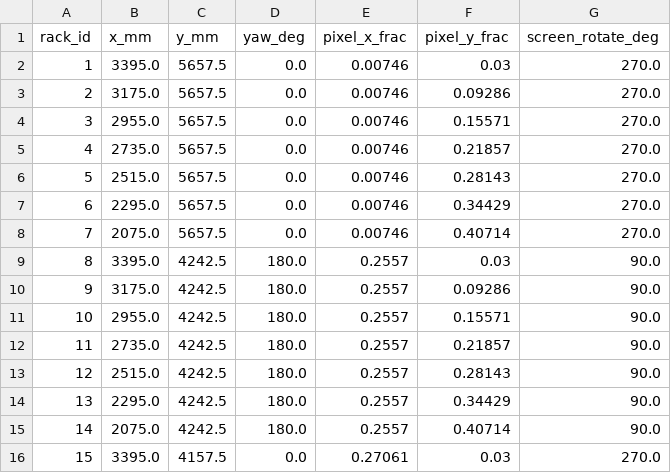
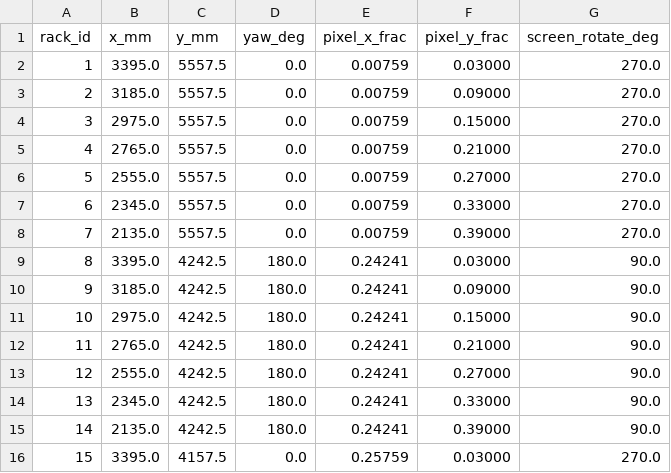
Before and after one commit to yujh5537/rokey_idc_patrol, a CSV file: src/idc_web/frontend/src/data/rack_coords_generalized.csv, drawn as a sheet; only a part is shown; the diff covers the shown part only.

Commit message:
fix(srv03): refresh 56 rack coordinates from latest MAP-02 layout

```diff
--- a/src/idc_web/frontend/src/data/rack_coords_generalized.csv
+++ b/src/idc_web/frontend/src/data/rack_coords_generalized.csv
@@ -1,16 +1,16 @@
 rack_id,x_mm,y_mm,yaw_deg,pixel_x_frac,pixel_y_frac,screen_rotate_deg
-1,3395.0,5657.5,0.0,0.00746,0.03,270.0
-2,3175.0,5657.5,0.0,0.00746,0.09286,270.0
-3,2955.0,5657.5,0.0,0.00746,0.15571,270.0
-4,2735.0,5657.5,0.0,0.00746,0.21857,270.0
-5,2515.0,5657.5,0.0,0.00746,0.28143,270.0
-6,2295.0,5657.5,0.0,0.00746,0.34429,270.0
-7,2075.0,5657.5,0.0,0.00746,0.40714,270.0
-8,3395.0,4242.5,180.0,0.2557,0.03,90.0
-9,3175.0,4242.5,180.0,0.2557,0.09286,90.0
-10,2955.0,4242.5,180.0,0.2557,0.15571,90.0
-11,2735.0,4242.5,180.0,0.2557,0.21857,90.0
-12,2515.0,4242.5,180.0,0.2557,0.28143,90.0
-13,2295.0,4242.5,180.0,0.2557,0.34429,90.0
-14,2075.0,4242.5,180.0,0.2557,0.40714,90.0
-15,3395.0,4157.5,0.0,0.27061,0.03,270.0
+1,3395.0,5557.5,0.0,0.00759,0.03000,270.0
+2,3185.0,5557.5,0.0,0.00759,0.09000,270.0
+3,2975.0,5557.5,0.0,0.00759,0.15000,270.0
+4,2765.0,5557.5,0.0,0.00759,0.21000,270.0
+5,2555.0,5557.5,0.0,0.00759,0.27000,270.0
+6,2345.0,5557.5,0.0,0.00759,0.33000,270.0
+7,2135.0,5557.5,0.0,0.00759,0.39000,270.0
+8,3395.0,4242.5,180.0,0.24241,0.03000,90.0
+9,3185.0,4242.5,180.0,0.24241,0.09000,90.0
+10,2975.0,4242.5,180.0,0.24241,0.15000,90.0
+11,2765.0,4242.5,180.0,0.24241,0.21000,90.0
+12,2555.0,4242.5,180.0,0.24241,0.27000,90.0
+13,2345.0,4242.5,180.0,0.24241,0.33000,90.0
+14,2135.0,4242.5,180.0,0.24241,0.39000,90.0
+15,3395.0,4157.5,0.0,0.25759,0.03000,270.0
```
Also changed, not shown: 146 edited cells elsewhere in this file.
